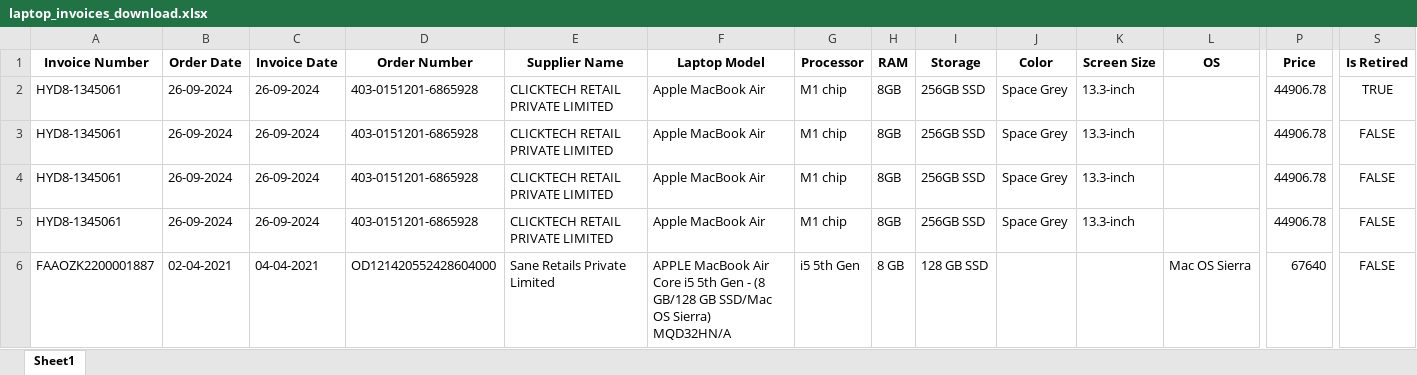
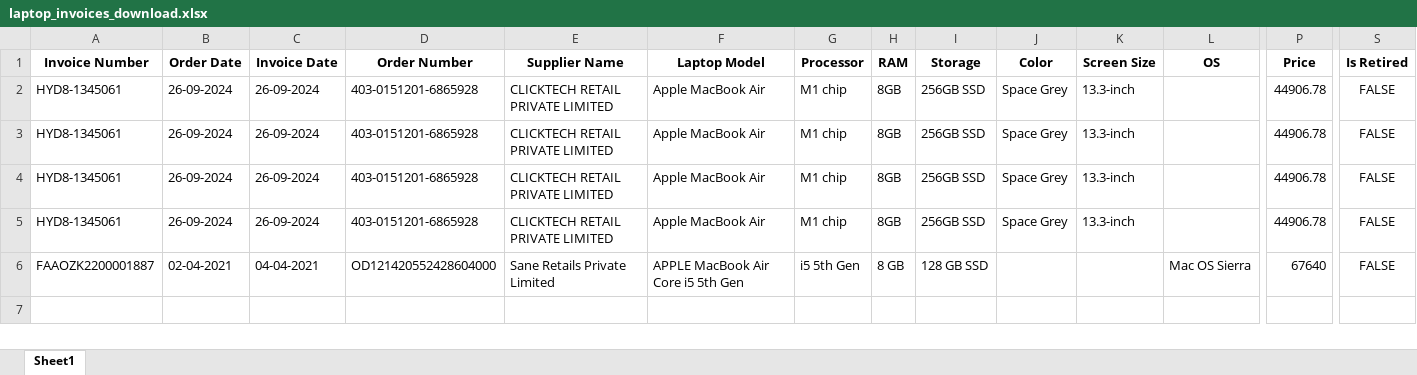
Before and after one commit to RishabhSpark/asset-management, an Excel workbook: output/assets/laptop_invoices_download.xlsx, sheet Sheet1, drawn as a sheet; only a part is shown, gaps mark what is left out; values as stored, in another font and other column widths than the file's, no borders; removed rows and columns are numbered as before the commit, all else as after; rows hold the shown columns only; the diff names each change by its address in the sheet, - before the commit and + after, or states it on an @@ line.

```diff
--- a/output/assets/laptop_invoices_download.xlsx (sheet Sheet1)
+++ b/output/assets/laptop_invoices_download.xlsx (sheet Sheet1)
-row 2: HYD8-1345061 | 26-09-2024 | 26-09-2024 | 403-0151201-6865928 | CLICKTECH RETAIL PRIVATE LIMITED | Apple MacBook Air | M1 chip | 8GB | 256GB SSD | Space Grey | 13.3-inch |  | 44906.78 | TRUE
+row 5: HYD8-1345061 | 26-09-2024 | 26-09-2024 | 403-0151201-6865928 | CLICKTECH RETAIL PRIVATE LIMITED | Apple MacBook Air | M1 chip | 8GB | 256GB SSD | Space Grey | 13.3-inch |  | 44906.78 | FALSE
-F6 (Laptop Model): …5th Gen - (8 GB/128 GB SSD/Mac OS Sierra) MQD32HN/A
+F6 (Laptop Model): …5th Gen
```
Also changed, not shown: 12 other files.
